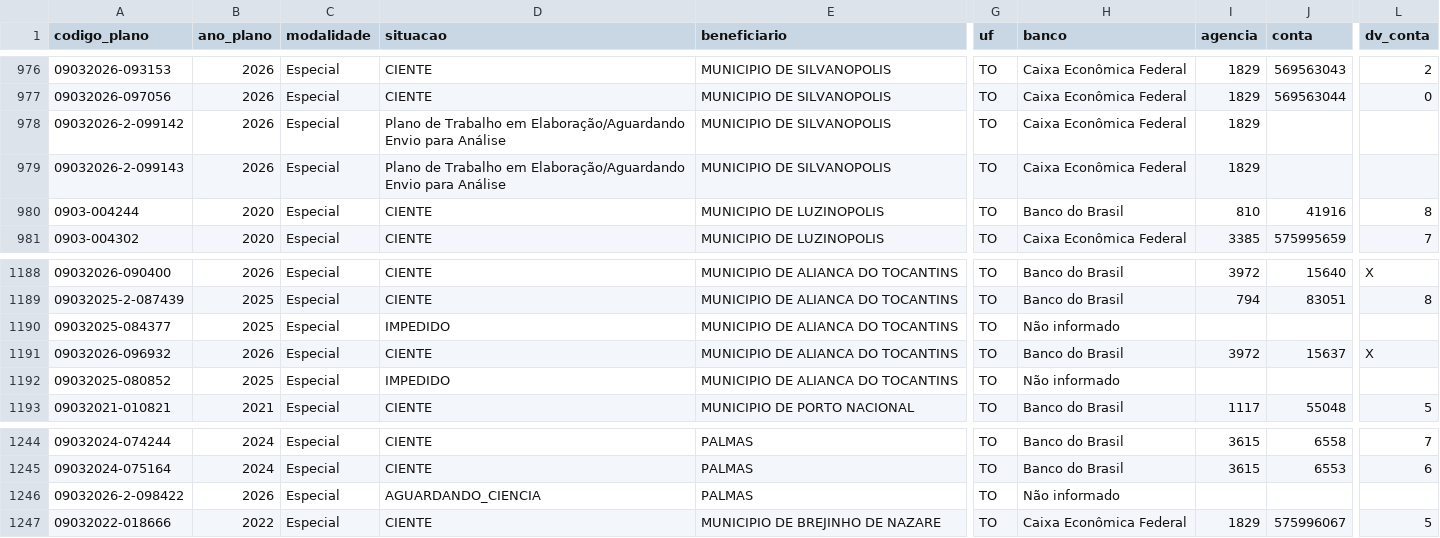
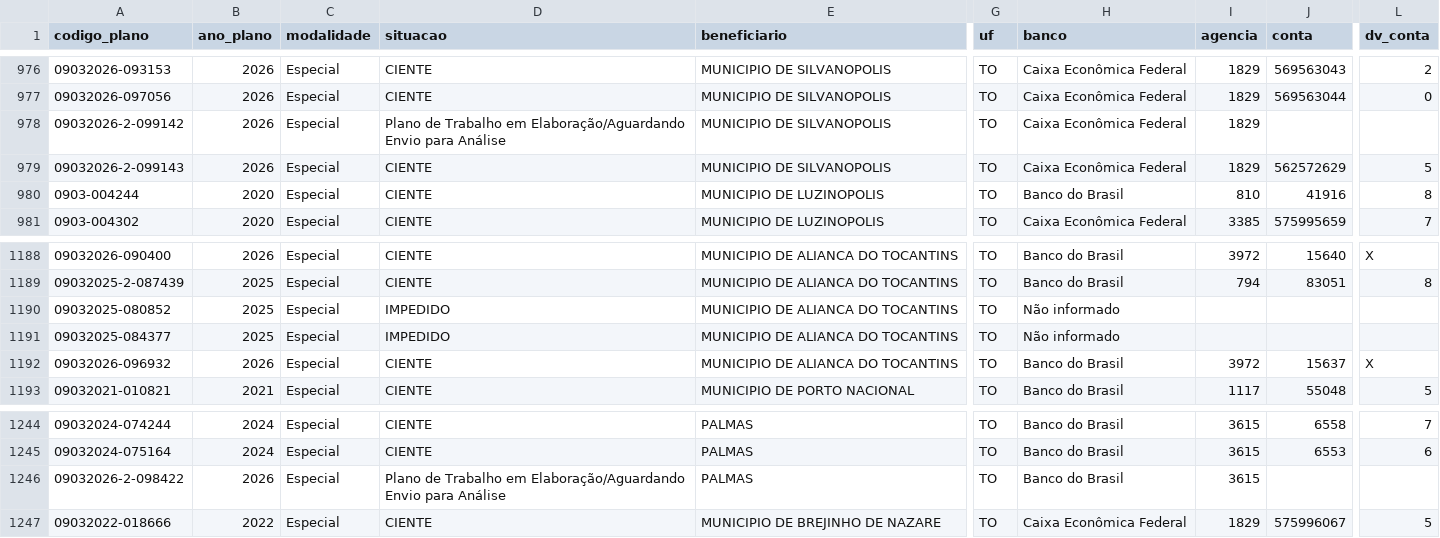
Before and after one commit to ArthurSouzaDev/DataCollectorSeplan, a CSV file: dataset/emendas_to.csv, drawn as a sheet; only a part is shown, gaps mark what is left out; the diff names each change by its address in the sheet, - before the commit and + after, or states it on an @@ line.

```diff
--- a/dataset/emendas_to.csv
+++ b/dataset/emendas_to.csv
-D979 (situacao): Plano de Trabalho em Elaboração/Aguardando Envio para Análise
+D979 (situacao): CIENTE
-J979 (conta): (empty)
+J979 (conta): 562572629
-L979 (dv_conta): (empty)
+L979 (dv_conta): 5
@@ row 1192 moved to row 1190: 09032025-080852 @@
-D1246 (situacao): AGUARDANDO_CIENCIA
+D1246 (situacao): Plano de Trabalho em Elaboração/Aguardando Envio para Análise
-H1246 (banco): Não informado
+H1246 (banco): Banco do Brasil
-I1246 (agencia): (empty)
+I1246 (agencia): 3615
```
Also changed, not shown: public/data/especiais.csv, 2 other files.
